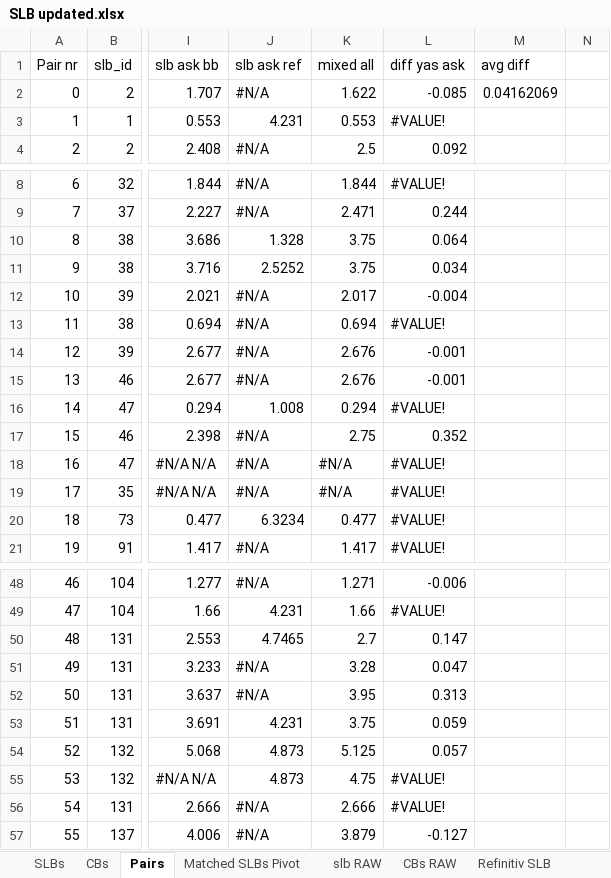
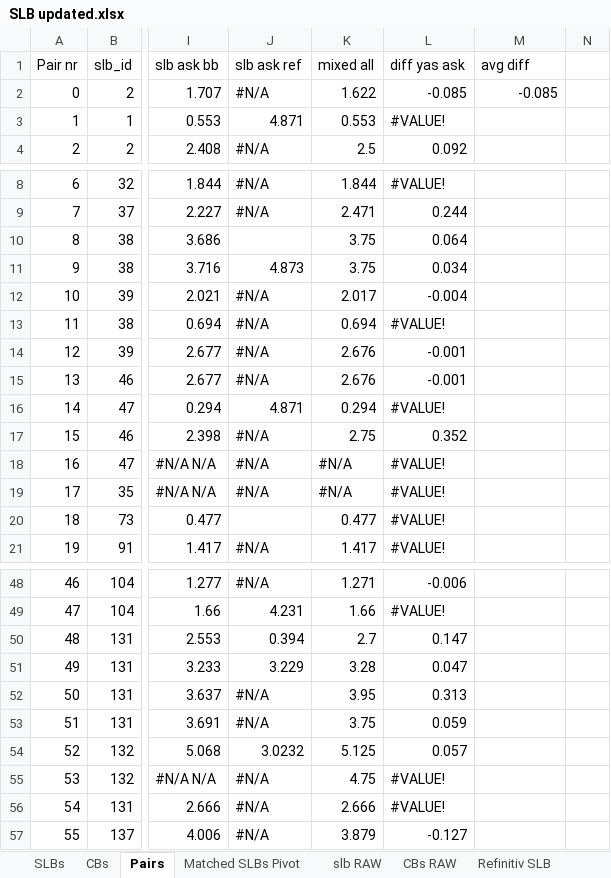
Before and after one commit to amanda-ramirez/thesis, an Excel workbook: SLB updated.xlsx, sheet Pairs, drawn as a sheet; only a part is shown, gaps mark what is left out; values as stored, in another font and other column widths than the file's, no cell formats; charts and pictures and conditional formats not drawn; the diff covers the shown part only; the diff names each change by its address in the sheet, - before the commit and + after, or states it on an @@ line.

```diff
--- a/SLB updated.xlsx (sheet Pairs)
+++ b/SLB updated.xlsx (sheet Pairs)
-M2 (avg diff): 0.04162069
+M2 (avg diff): -0.085
-J3 (slb ask ref): 4.231
+J3 (slb ask ref): 4.871
-J10 (slb ask ref): 1.328
+J10 (slb ask ref): (empty)
-J11 (slb ask ref): 2.5252
+J11 (slb ask ref): 4.873
-J16 (slb ask ref): 1.008
+J16 (slb ask ref): 4.871
-J20 (slb ask ref): 6.3234
+J20 (slb ask ref): (empty)
-J50 (slb ask ref): 4.7465
+J50 (slb ask ref): 0.394
-J51 (slb ask ref): #N/A
+J51 (slb ask ref): 3.229
-J53 (slb ask ref): 4.231
+J53 (slb ask ref): #N/A
-J54 (slb ask ref): 4.873
+J54 (slb ask ref): 3.0232
-J55 (slb ask ref): 4.873
+J55 (slb ask ref): #N/A
```
Also changed, not shown: 4 edited cells elsewhere in this sheet, sheet Matched SLBs Pivot, sheet SLBs, sheet Refinitiv SLB, cell formats, formulas that keep their value, charts or pictures, true_pairs.xlsx, 40 other files.
